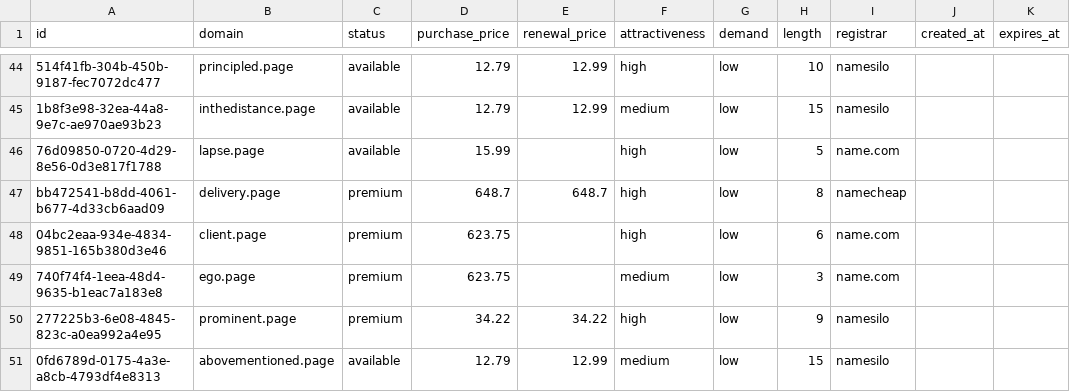
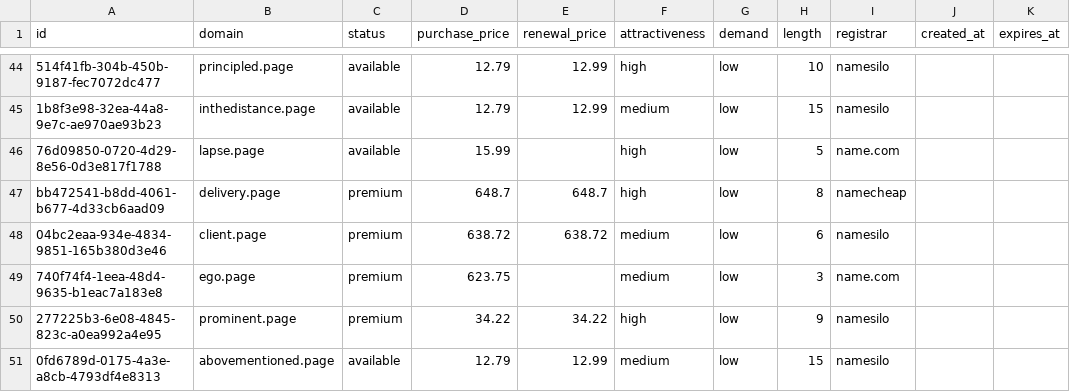
Before and after one commit to UniqueDomains/page-oneword-domains, a CSV file: page.csv, drawn as a sheet; only a part is shown, gaps mark what is left out; the diff names each change by its address in the sheet, - before the commit and + after, or states it on an @@ line.

Commit message:
Domains update

```diff
--- a/page.csv
+++ b/page.csv
-D48 (purchase_price): 623.75
+D48 (purchase_price): 638.72
-E48 (renewal_price): (empty)
+E48 (renewal_price): 638.72
-F48 (attractiveness): high
+F48 (attractiveness): medium
-I48 (registrar): name.com
+I48 (registrar): namesilo
```
Also changed, not shown: 4 other files.
